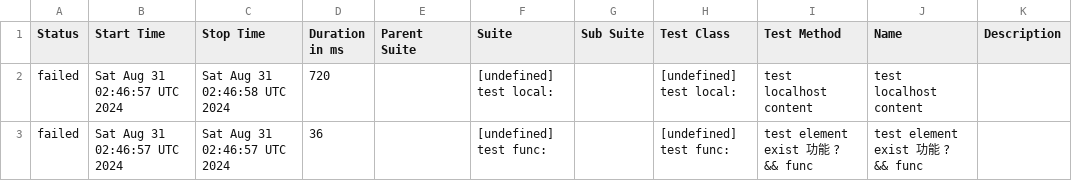
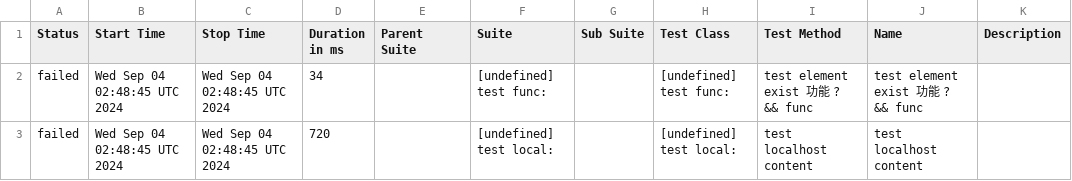
Before and after one commit to yusong-demo/integration-example, a CSV file: 8f90fc8115f9af156f193fa1d9f119c76fe99939/data/suites.csv, drawn as a sheet.

```diff
--- a/8f90fc8115f9af156f193fa1d9f119c76fe99939/data/suites.csv
+++ b/8f90fc8115f9af156f193fa1d9f119c76fe99939/data/suites.csv
@@ -1,3 +1,3 @@
 "Status","Start Time","Stop Time","Duration in ms","Parent Suite","Suite","Sub Suite","Test Class","Test Method","Name","Description"
-"failed","Sat Aug 31 02:46:57 UTC 2024","Sat Aug 31 02:46:58 UTC 2024","720","","[undefined] test local:","","[undefined] test local:","test localhost content","test localhost content",""
-"failed","Sat Aug 31 02:46:57 UTC 2024","Sat Aug 31 02:46:57 UTC 2024","36","","[undefined] test func:","","[undefined] test func:","test element exist 功能 ? && func","test element exist 功能 ? && func",""
+"failed","Wed Sep 04 02:48:45 UTC 2024","Wed Sep 04 02:48:45 UTC 2024","34","","[undefined] test func:","","[undefined] test func:","test element exist 功能 ? && func","test element exist 功能 ? && func",""
+"failed","Wed Sep 04 02:48:45 UTC 2024","Wed Sep 04 02:48:45 UTC 2024","720","","[undefined] test local:","","[undefined] test local:","test localhost content","test localhost content",""
```
Also changed, not shown: 23 other files.
